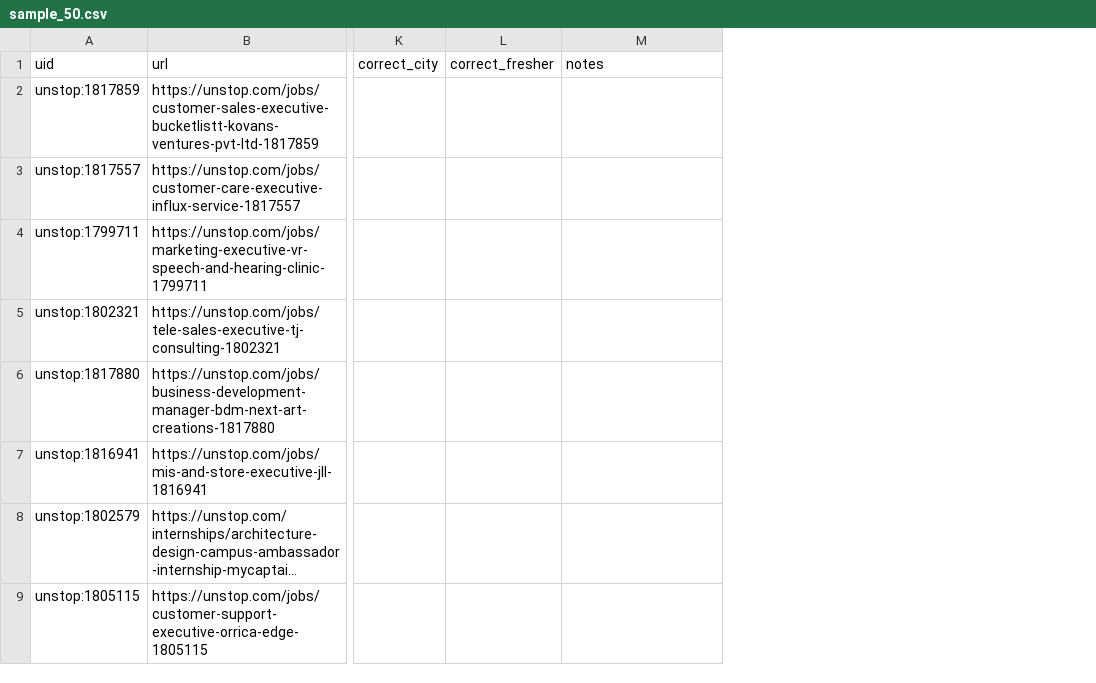
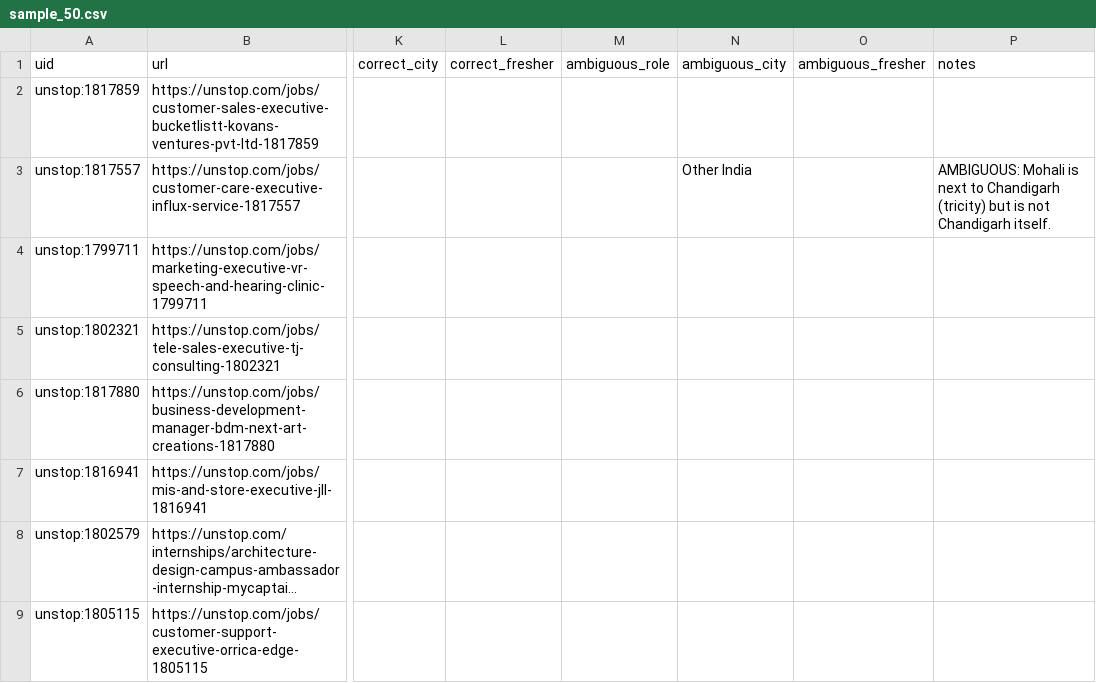
Before and after one commit to 1Darksoul2/beep-fresher-jobs, a CSV file: eval/sample_50.csv, drawn as a sheet; only a part is shown, gaps mark what is left out; long unchanged cells end in …; addresses are those after the commit; the diff covers the shown part only; the diff names each change by its address in the sheet, - before the commit and + after, or states it on an @@ line.

```diff
--- a/eval/sample_50.csv
+++ b/eval/sample_50.csv
+column M (ambiguous_role), empty
+column N (ambiguous_city), row 3: Other India
+column O (ambiguous_fresher), empty
-P3 (notes): (empty)
+P3 (notes): AMBIGUOUS: Mohali is next to Chandigarh (tricity) but is not Chandigarh itself.
```
Also changed, not shown: 13 edited cells elsewhere in this file, 4 other files.
